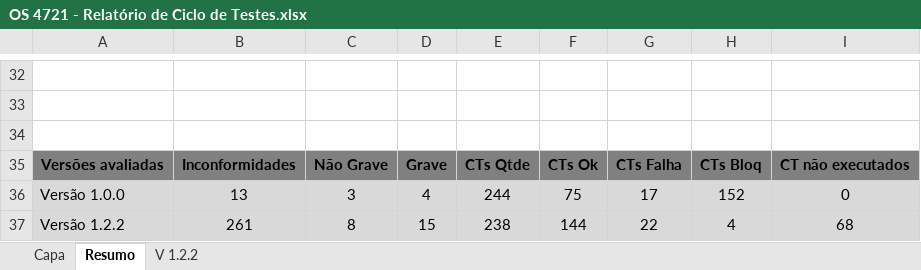
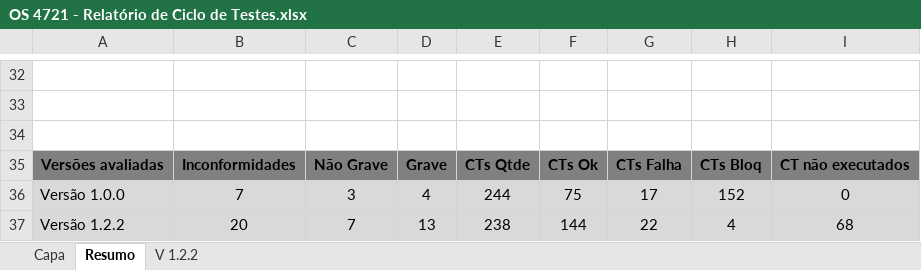
Before and after one commit to fredsilva/sistema, an Excel workbook: 00_GESTAO_GERAL/05_ORDEM_SERVICO/01_OS4721/02_TESTES/OS 4721 - Relatório de Ciclo de Testes.xlsx, sheet Resumo, drawn as a sheet; only a part is shown, gaps mark what is left out; values as stored, in another font and other column widths than the file's, no borders; charts and pictures not drawn; the diff names each change by its address in the sheet, - before the commit and + after, or states it on an @@ line.

```diff
--- a/00_GESTAO_GERAL/05_ORDEM_SERVICO/01_OS4721/02_TESTES/OS 4721 - Relatório de Ciclo de Testes.xlsx (sheet Resumo)
+++ b/00_GESTAO_GERAL/05_ORDEM_SERVICO/01_OS4721/02_TESTES/OS 4721 - Relatório de Ciclo de Testes.xlsx (sheet Resumo)
-B36: 13
+B36: 7
-B37: 261
+B37: 20
-C37: 8
+C37: 7
-D37: 15
+D37: 13
```
Also changed, not shown: sheet V 1.2.2, charts or pictures, 4 other files.
